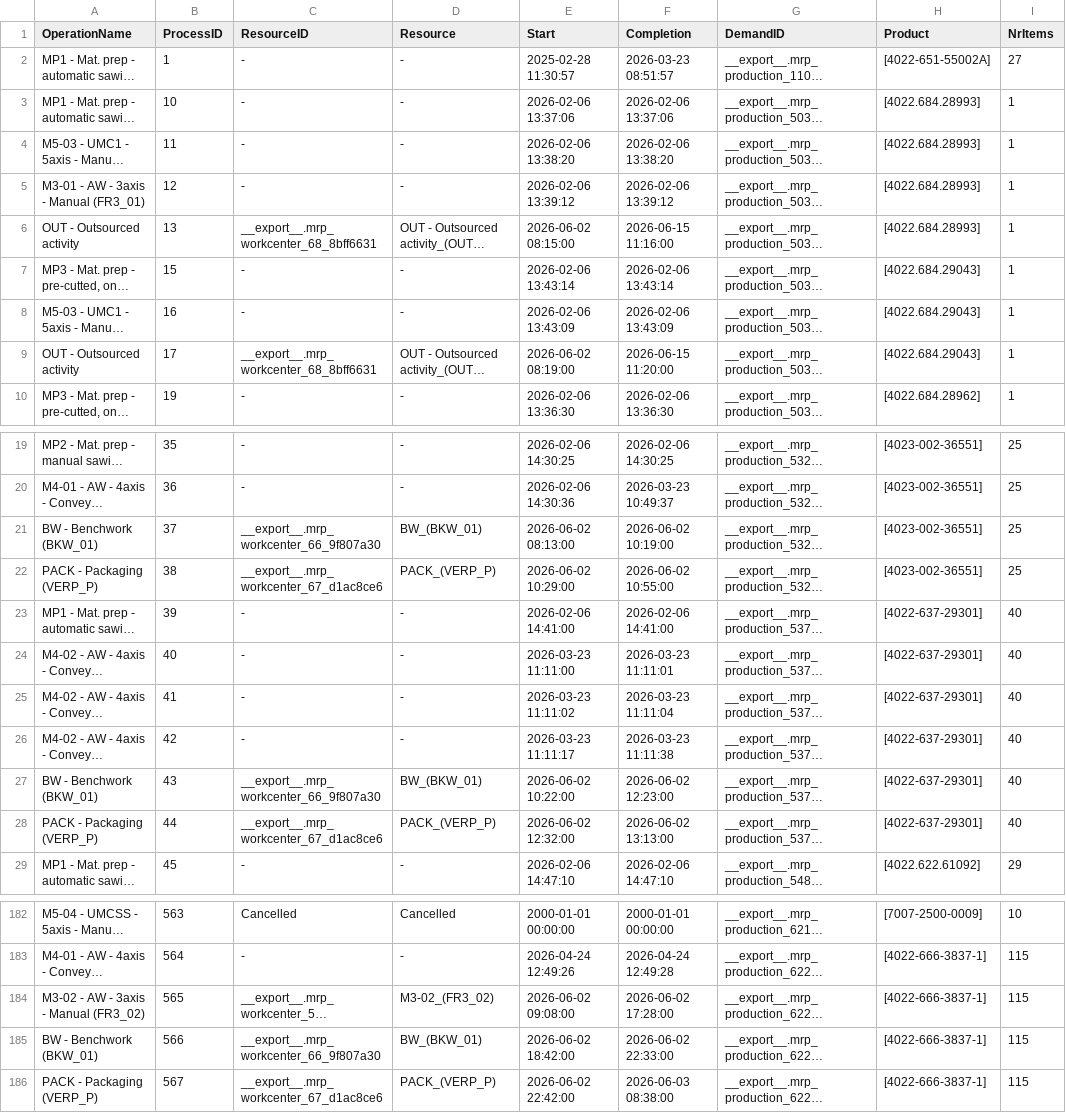
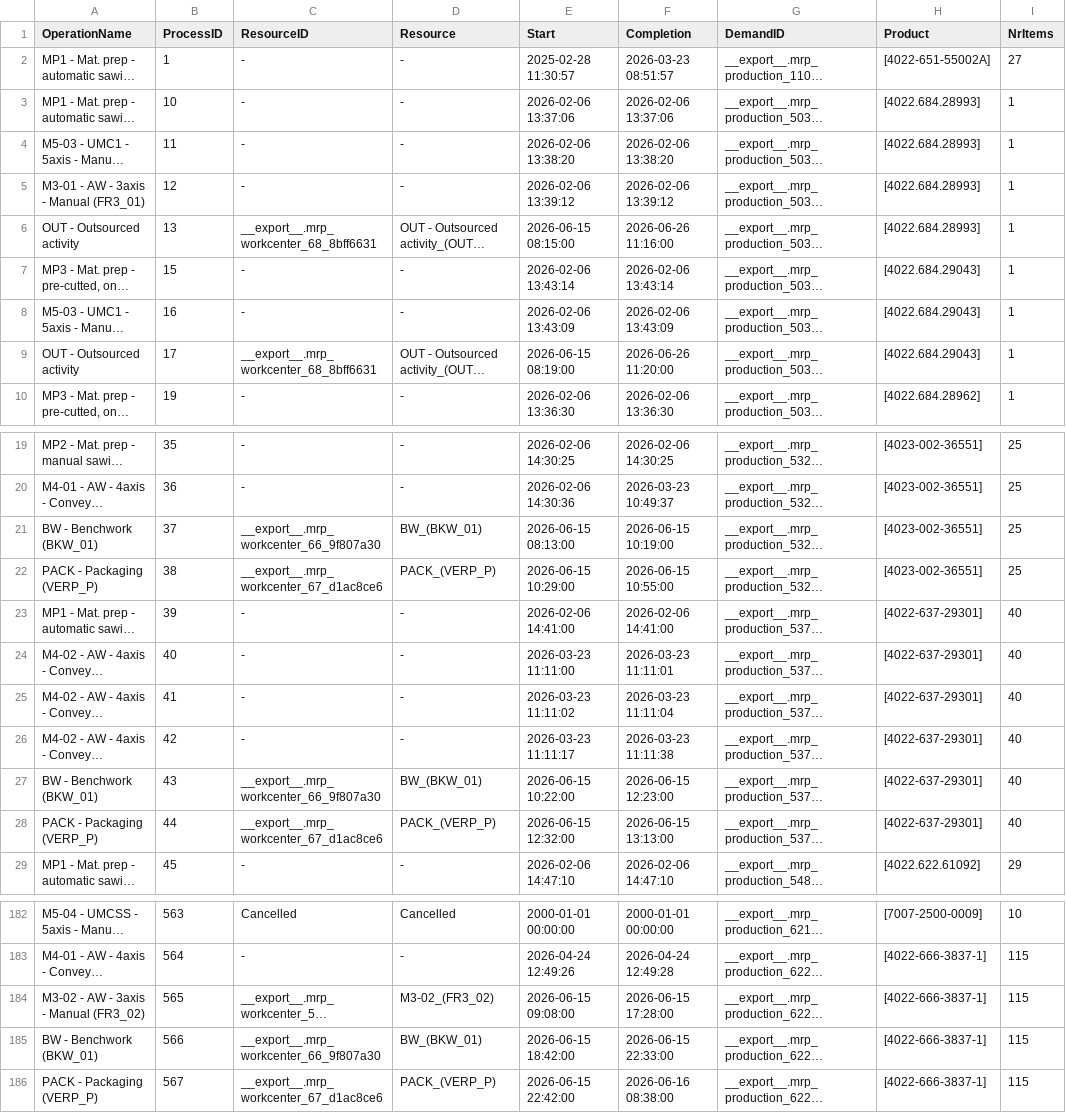
Before and after one commit to muratfirat78/ProductionPlanning, a CSV file: ProcessData.csv, drawn as a sheet; only a part is shown, gaps mark what is left out; long unchanged cells end in …; the diff names each change by its address in the sheet, - before the commit and + after, or states it on an @@ line.

```diff
--- a/ProcessData.csv
+++ b/ProcessData.csv
-E6 (Start): 2026-06-02 08:15:00
+E6 (Start): 2026-06-15 08:15:00
-F6 (Completion): 2026-06-15 11:16:00
+F6 (Completion): 2026-06-26 11:16:00
-E9 (Start): 2026-06-02 08:19:00
+E9 (Start): 2026-06-15 08:19:00
-F9 (Completion): 2026-06-15 11:20:00
+F9 (Completion): 2026-06-26 11:20:00
-E21 (Start): 2026-06-02 08:13:00
+E21 (Start): 2026-06-15 08:13:00
-F21 (Completion): 2026-06-02 10:19:00
+F21 (Completion): 2026-06-15 10:19:00
-E22 (Start): 2026-06-02 10:29:00
+E22 (Start): 2026-06-15 10:29:00
-F22 (Completion): 2026-06-02 10:55:00
+F22 (Completion): 2026-06-15 10:55:00
-E27 (Start): 2026-06-02 10:22:00
+E27 (Start): 2026-06-15 10:22:00
-F27 (Completion): 2026-06-02 12:23:00
+F27 (Completion): 2026-06-15 12:23:00
-E28 (Start): 2026-06-02 12:32:00
+E28 (Start): 2026-06-15 12:32:00
-F28 (Completion): 2026-06-02 13:13:00
+F28 (Completion): 2026-06-15 13:13:00
-E184 (Start): 2026-06-02 09:08:00
+E184 (Start): 2026-06-15 09:08:00
-F184 (Completion): 2026-06-02 17:28:00
+F184 (Completion): 2026-06-15 17:28:00
-E185 (Start): 2026-06-02 18:42:00
+E185 (Start): 2026-06-15 18:42:00
-F185 (Completion): 2026-06-02 22:33:00
+F185 (Completion): 2026-06-15 22:33:00
-E186 (Start): 2026-06-02 22:42:00
+E186 (Start): 2026-06-15 22:42:00
-F186 (Completion): 2026-06-03 08:38:00
+F186 (Completion): 2026-06-16 08:38:00
```
Also changed, not shown: LocationTest.csv, 6 other files.
